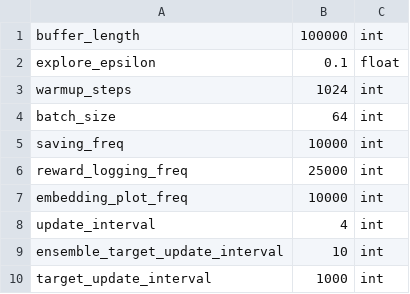
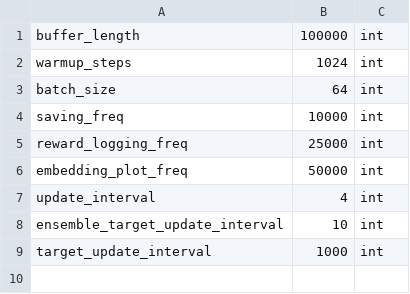
Before and after one commit to zhouzypaul/policy-transfer-lifelong-rl, a CSV file: hyperparams/atari.csv, drawn as a sheet.

Commit message:
[STYLE] factorize option testing into one function; get rid of unused explore_epsilon param

```diff
--- a/hyperparams/atari.csv
+++ b/hyperparams/atari.csv
@@ -1,3 +1,2 @@
 buffer_length,100000,int
-explore_epsilon,0.1,float
 warmup_steps,1024,int
@@ -6,3 +5,3 @@ saving_freq,10000,int
 reward_logging_freq,25000,int
-embedding_plot_freq,10000,int
+embedding_plot_freq,50000,int
 update_interval,4,int
```
Also changed, not shown: 4 other files.
